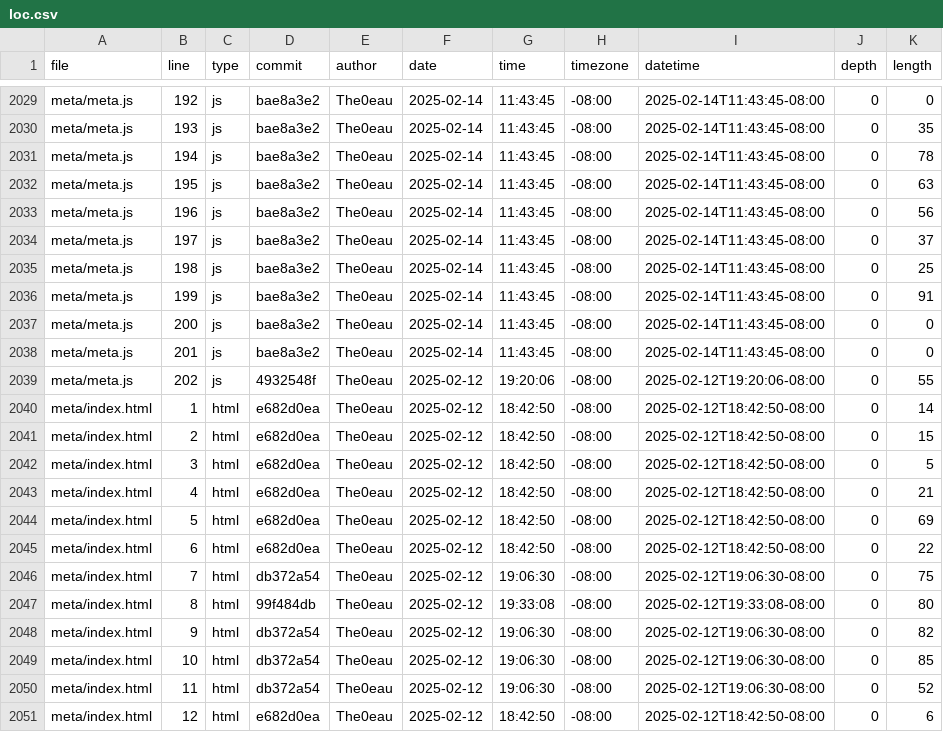
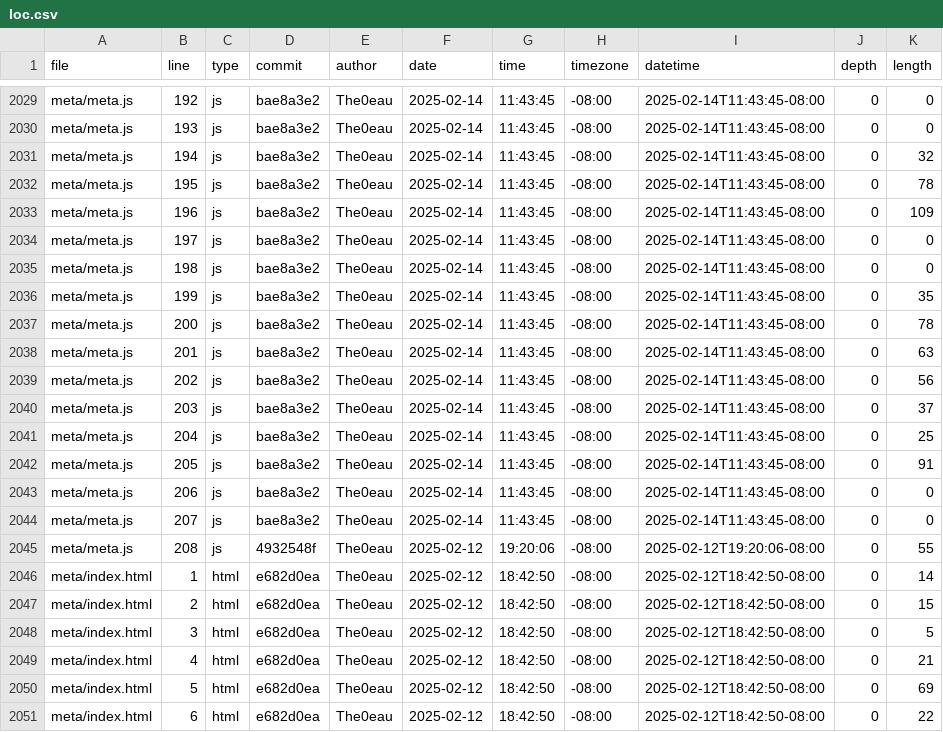
Before and after one commit to The0eau/portfolio, a CSV file: meta/loc.csv, drawn as a sheet; only a part is shown, gaps mark what is left out; the shorter side is filled out with more unchanged rows; the diff covers the shown part only; the diff names each change by its address in the sheet, - before the commit and + after, or states it on an @@ line.

```diff
--- a/meta/loc.csv
+++ b/meta/loc.csv
-K2030 (length): 35
+K2030 (length): 0
-K2031 (length): 78
+K2031 (length): 32
-K2032 (length): 63
+K2032 (length): 78
-K2033 (length): 56
+K2033 (length): 109
-K2034 (length): 37
+K2034 (length): 0
-K2035 (length): 25
+K2035 (length): 0
-K2036 (length): 91
+K2036 (length): 35
-K2037 (length): 0
+K2037 (length): 78
-K2038 (length): 0
+K2038 (length): 63
-D2039 (commit): 4932548f
+D2039 (commit): bae8a3e2
-F2039 (date): 2025-02-12
+F2039 (date): 2025-02-14
-G2039 (time): 19:20:06
+G2039 (time): 11:43:45
-I2039 (datetime): 2025-02-12T19:20:06-08:00
+I2039 (datetime): 2025-02-14T11:43:45-08:00
-K2039 (length): 55
+K2039 (length): 56
+row 2040: meta/meta.js | 203 | js | bae8a3e2 | The0eau | 2025-02-14 | 11:43:45 | -08:00 | 2025-02-14T11:43:45-08:00 | 0 | 37
+row 2041: meta/meta.js | 204 | js | bae8a3e2 | The0eau | 2025-02-14 | 11:43:45 | -08:00 | 2025-02-14T11:43:45-08:00 | 0 | 25
+row 2042: meta/meta.js | 205 | js | bae8a3e2 | The0eau | 2025-02-14 | 11:43:45 | -08:00 | 2025-02-14T11:43:45-08:00 | 0 | 91
+row 2043: meta/meta.js | 206 | js | bae8a3e2 | The0eau | 2025-02-14 | 11:43:45 | -08:00 | 2025-02-14T11:43:45-08:00 | 0 | 0
+row 2044: meta/meta.js | 207 | js | bae8a3e2 | The0eau | 2025-02-14 | 11:43:45 | -08:00 | 2025-02-14T11:43:45-08:00 | 0 | 0
+row 2045: meta/meta.js | 208 | js | 4932548f | The0eau | 2025-02-12 | 19:20:06 | -08:00 | 2025-02-12T19:20:06-08:00 | 0 | 55
```
Also changed, not shown: 50 edited cells elsewhere in this file.
